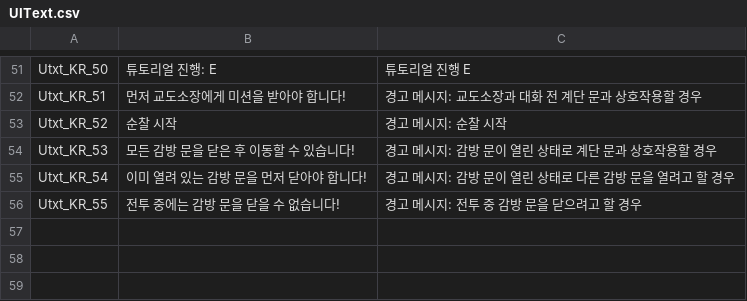
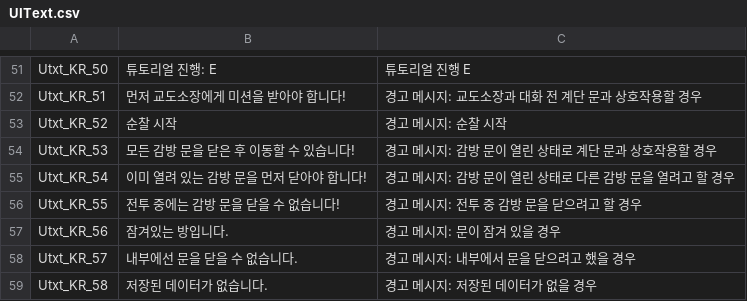
Before and after one commit to whoman4233/CanISleepTonightProject, a CSV file: Assets/07_Data/03_CSV/UIText.csv, drawn as a sheet; only a part is shown, gaps mark what is left out.

Commit message:
docs: UIText.CSV 누락 내용 추가
- KR, EN 모두 추가함

```diff
--- a/Assets/07_Data/03_CSV/UIText.csv
+++ b/Assets/07_Data/03_CSV/UIText.csv
@@ -56 +56,4 @@ Utxt_KR_54,이미 열려 있는 감방 문을 먼저 닫아야 합니다!,경고
 Utxt_KR_55,전투 중에는 감방 문을 닫을 수 없습니다!,경고 메시지: 전투 중 감방 문을 닫으려고 할 경우
+Utxt_KR_56,잠겨있는 방입니다.,경고 메시지: 문이 잠겨 있을 경우
+Utxt_KR_57,내부에선 문을 닫을 수 없습니다.,경고 메시지: 내부에서 문을 닫으려고 했을 경우
+Utxt_KR_58,저장된 데이터가 없습니다.,경고 메시지: 저장된 데이터가 없을 경우
```
Also changed, not shown: Assets/07_Data/03_CSV/UIText_EN.csv.
